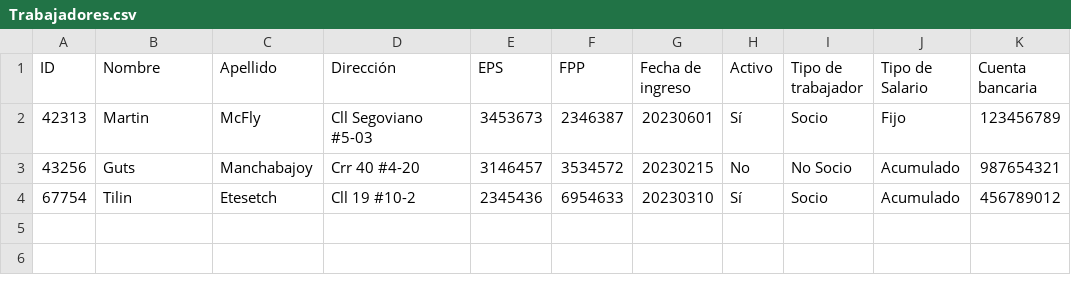
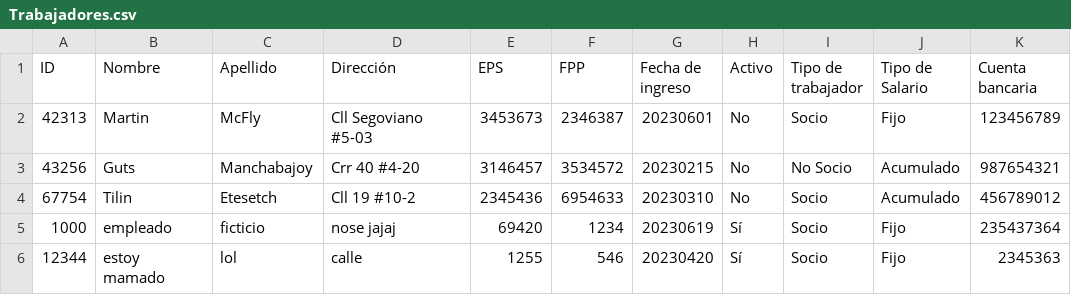
Before and after one commit to Nomka0/nomina_univalle, a CSV file: CSVs/Trabajadores.csv, drawn as a sheet.

Commit message:
gestión de archivos en empleado funcionando

```diff
--- a/CSVs/Trabajadores.csv
+++ b/CSVs/Trabajadores.csv
@@ -1,4 +1,6 @@
 ID,Nombre,Apellido,Dirección,EPS,FPP,Fecha de ingreso,Activo,Tipo de trabajador,Tipo de Salario,Cuenta bancaria
-42313,Martin,McFly,Cll Segoviano #5-03,3453673,2346387,20230601,Sí,Socio,Fijo,123456789
+42313,Martin,McFly,Cll Segoviano #5-03,3453673,2346387,20230601,No,Socio,Fijo,123456789
 43256,Guts,Manchabajoy,Crr 40 #4-20,3146457,3534572,20230215,No,No Socio,Acumulado,987654321
-67754,Tilin,Etesetch,Cll 19 #10-2,2345436,6954633,20230310,Sí,Socio,Acumulado,456789012
+67754,Tilin,Etesetch,Cll 19 #10-2,2345436,6954633,20230310,No,Socio,Acumulado,456789012
+1000,empleado,ficticio,nose jajaj,69420,1234,20230619,Sí,Socio,Fijo,235437364
+12344,estoy mamado,lol,calle,1255,546,20230420,Sí,Socio,Fijo,2345363
```
Also changed, not shown: 4 other files.
